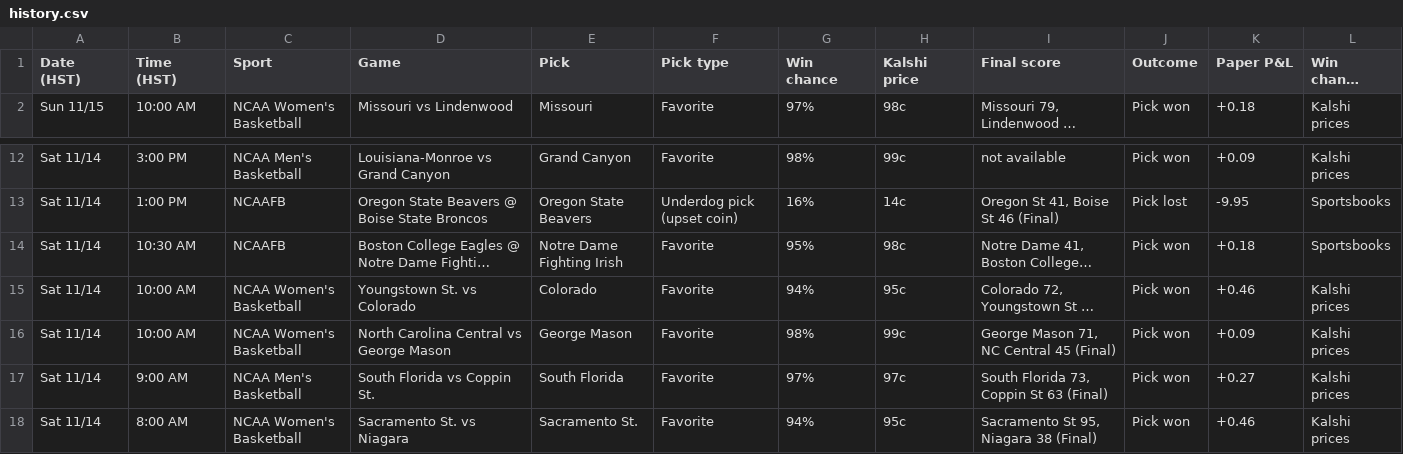
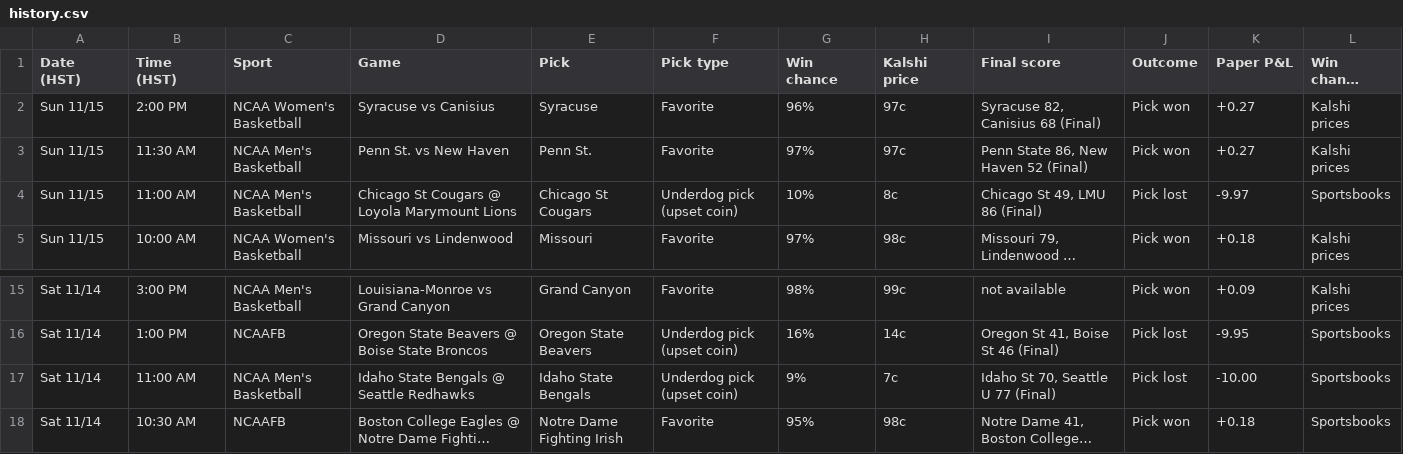
Before and after one commit to Seed808/kalshi-bot, a CSV file: docs/history.csv, drawn as a sheet; only a part is shown, gaps mark what is left out; the shorter side is filled out with more unchanged rows; long unchanged cells end in …; the diff names each change by its address in the sheet, - before the commit and + after, or states it on an @@ line.

```diff
--- a/docs/history.csv
+++ b/docs/history.csv
+row 2: Sun 11/15 | 2:00 PM | NCAA Women's Basketball | Syracuse vs Canisius | Syracuse | Favorite | 96% | 97c | Syracuse 82, Canisius 68 (Final) | Pick won | +0.27 | Kalshi prices
+row 3: Sun 11/15 | 11:30 AM | NCAA Men's Basketball | Penn St. vs New Haven | Penn St. | Favorite | 97% | 97c | Penn State 86, New Haven 52 (Final) | Pick won | +0.27 | Kalshi prices
+row 4: Sun 11/15 | 11:00 AM | NCAA Men's Basketball | Chicago St Cougars @ Loyola Marymount Lions | Chicago St Cougars | Underdog pick (upset coin) | 10% | 8c | Chicago St 49, LMU 86 (Final) | Pick lost | -9.97 | Sportsbooks
+row 17: Sat 11/14 | 11:00 AM | NCAA Men's Basketball | Idaho State Bengals @ Seattle Redhawks | Idaho State Bengals | Underdog pick (upset coin) | 9% | 7c | Idaho St 70, Seattle U 77 (Final) | Pick lost | -10.00 | Sportsbooks
```
Also changed, not shown: 5 other files.
